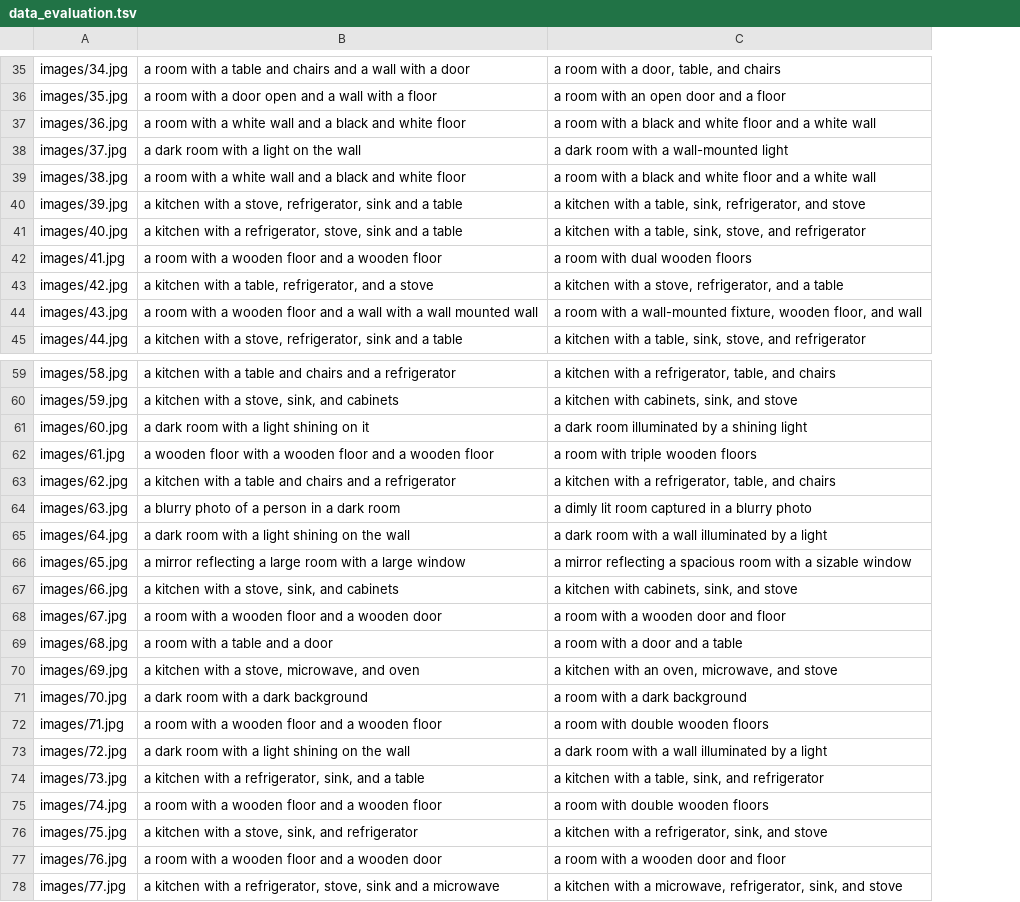
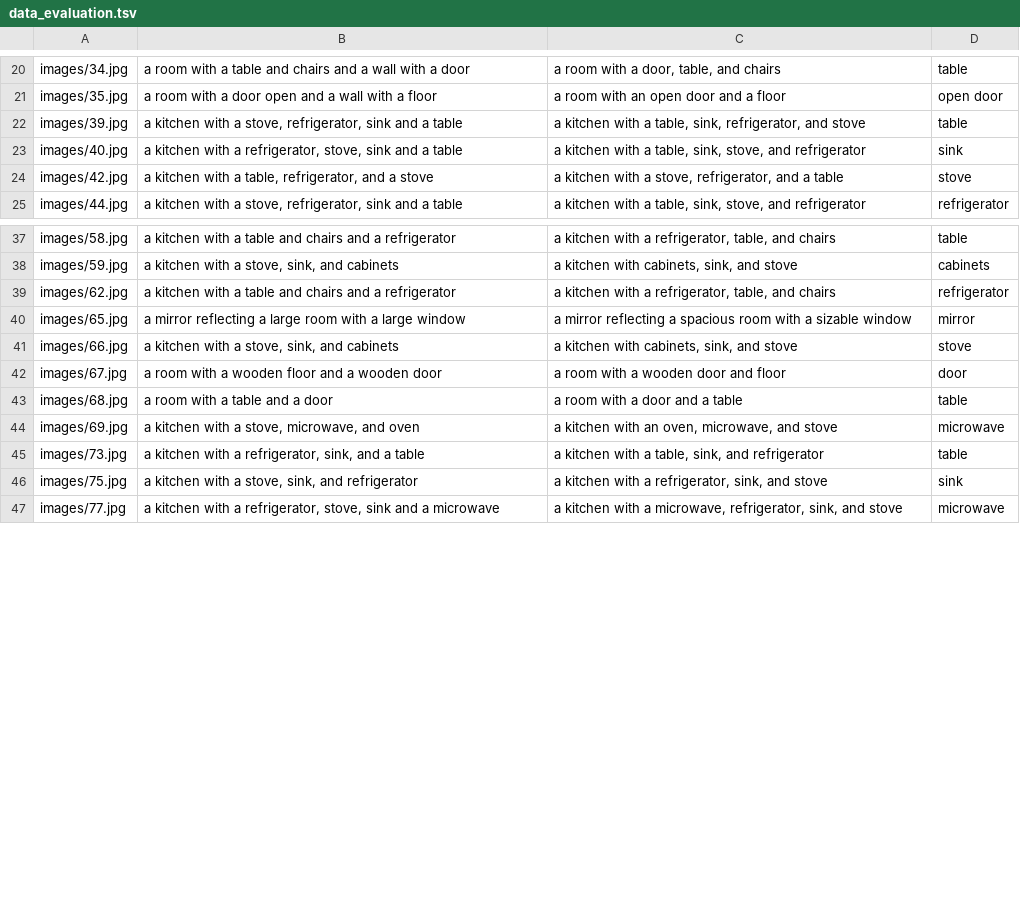
Before and after one commit to Mohammed-majeed/Communicative-Robots, a TSV file: data_evaluation.tsv, drawn as a sheet; only a part is shown, gaps mark what is left out; removed rows and columns are numbered as before the commit, all else as after; the diff covers the shown part only; the diff names each change by its address in the sheet, - before the commit and + after, or states it on an @@ line.

```diff
--- a/data_evaluation.tsv
+++ b/data_evaluation.tsv
+column D, rows 20-25: table | open door | table | sink | stove | refrigerator; rows 37-47: table | cabinets | refrigerator | mirror | stove | door | table | microwave | table | sink | microwave
-row 37: images/36.jpg | a room with a white wall and a black and white floor | a room with a black and white floor and a white wall
-row 38: images/37.jpg | a dark room with a light on the wall | a dark room with a wall-mounted light
-row 39: images/38.jpg | a room with a white wall and a black and white floor | a room with a black and white floor and a white wall
-row 42: images/41.jpg | a room with a wooden floor and a wooden floor | a room with dual wooden floors
-row 44: images/43.jpg | a room with a wooden floor and a wall with a wall mounted wall | a room with a wall-mounted fixture, wooden floor, and wall
-row 61: images/60.jpg | a dark room with a light shining on it | a dark room illuminated by a shining light
-row 62: images/61.jpg | a wooden floor with a wooden floor and a wooden floor | a room with triple wooden floors
-row 64: images/63.jpg | a blurry photo of a person in a dark room | a dimly lit room captured in a blurry photo
-row 65: images/64.jpg | a dark room with a light shining on the wall | a dark room with a wall illuminated by a light
-row 71: images/70.jpg | a dark room with a dark background | a room with a dark background
-row 72: images/71.jpg | a room with a wooden floor and a wooden floor | a room with double wooden floors
-row 73: images/72.jpg | a dark room with a light shining on the wall | a dark room with a wall illuminated by a light
-row 75: images/74.jpg | a room with a wooden floor and a wooden floor | a room with double wooden floors
-row 77: images/76.jpg | a room with a wooden floor and a wooden door | a room with a wooden door and floor
```
Also changed, not shown: 29 removed rows elsewhere in this file.
